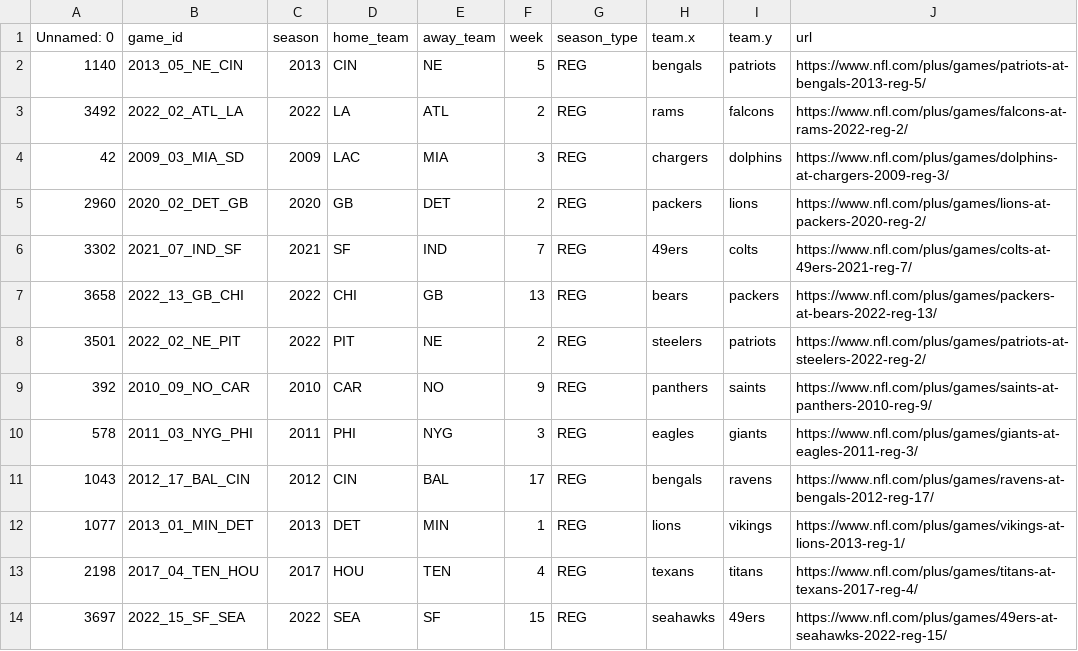
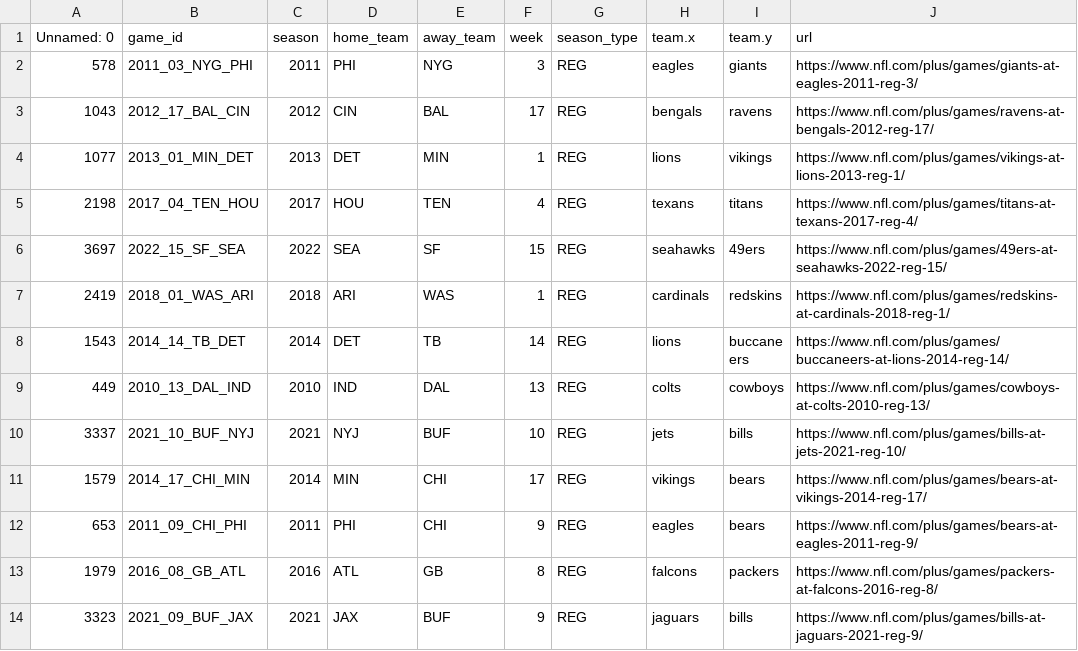
Before and after one commit to SethTheDataScientist/NFL-Watch-Script, a CSV file: shuffled_df.csv, drawn as a sheet; only a part is shown; the shorter side is filled out with more unchanged rows; the diff names each change by its address in the sheet, - before the commit and + after, or states it on an @@ line.

```diff
--- a/shuffled_df.csv
+++ b/shuffled_df.csv
-row 2: 1140 | 2013_05_NE_CIN | 2013 | CIN | NE | 5 | REG | bengals | patriots | https://www.nfl.com/plus/games/patriots-at-bengals-2013-reg-5/
-row 3: 3492 | 2022_02_ATL_LA | 2022 | LA | ATL | 2 | REG | rams | falcons | https://www.nfl.com/plus/games/falcons-at-rams-2022-reg-2/
-row 4: 42 | 2009_03_MIA_SD | 2009 | LAC | MIA | 3 | REG | chargers | dolphins | https://www.nfl.com/plus/games/dolphins-at-chargers-2009-reg-3/
-row 5: 2960 | 2020_02_DET_GB | 2020 | GB | DET | 2 | REG | packers | lions | https://www.nfl.com/plus/games/lions-at-packers-2020-reg-2/
-row 6: 3302 | 2021_07_IND_SF | 2021 | SF | IND | 7 | REG | 49ers | colts | https://www.nfl.com/plus/games/colts-at-49ers-2021-reg-7/
-row 7: 3658 | 2022_13_GB_CHI | 2022 | CHI | GB | 13 | REG | bears | packers | https://www.nfl.com/plus/games/packers-at-bears-2022-reg-13/
-row 8: 3501 | 2022_02_NE_PIT | 2022 | PIT | NE | 2 | REG | steelers | patriots | https://www.nfl.com/plus/games/patriots-at-steelers-2022-reg-2/
-row 9: 392 | 2010_09_NO_CAR | 2010 | CAR | NO | 9 | REG | panthers | saints | https://www.nfl.com/plus/games/saints-at-panthers-2010-reg-9/
```
Also changed, not shown: 2 other files.
